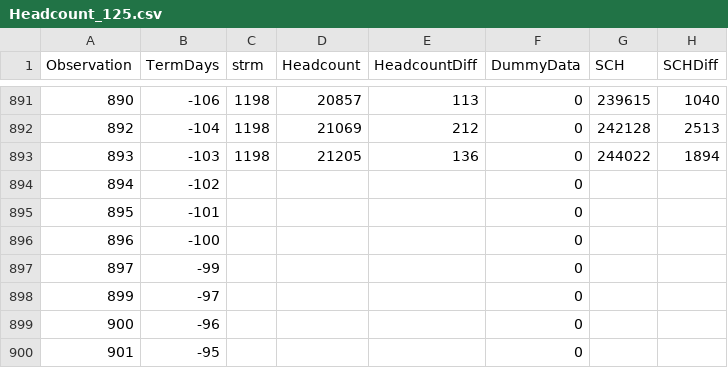
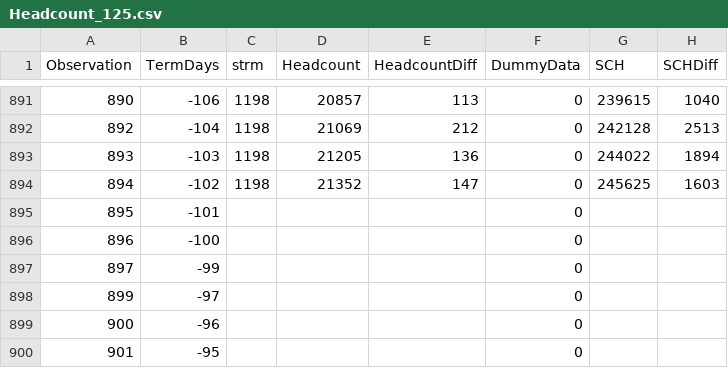
Before and after one commit to jetshaggy85/UNT, a CSV file: Headcount_125.csv, drawn as a sheet; only a part is shown, gaps mark what is left out.

Commit message:
Add files via upload

```diff
--- a/Headcount_125.csv
+++ b/Headcount_125.csv
@@ -893,3 +893,3 @@ Observation,TermDays,strm,Headcount,HeadcountDiff,DummyData,SCH,SCHDiff
 893,-103,1198,21205,136,0,244022,1894
-894,-102,,,,0,,
+894,-102,1198,21352,147,0,245625,1603
 895,-101,,,,0,,
```
